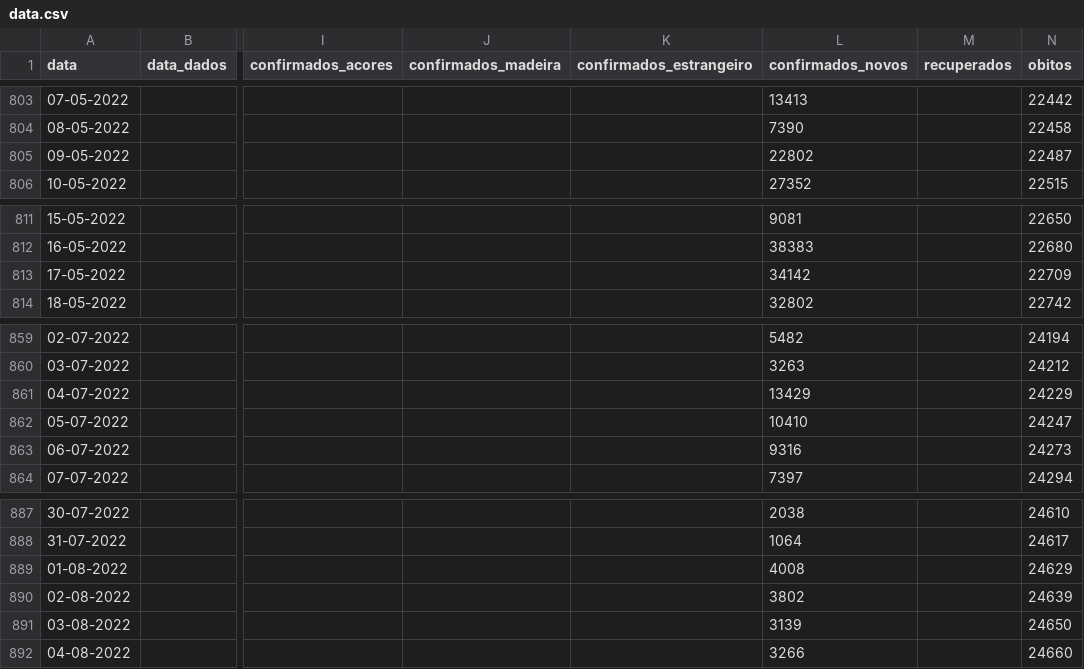
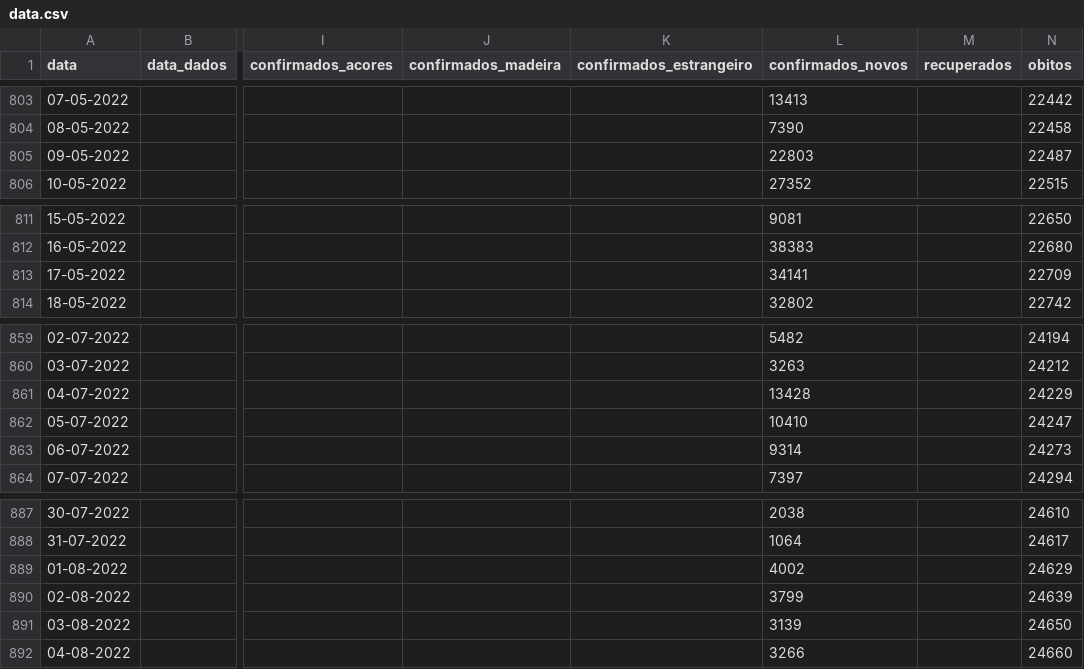
Before and after one commit to ghomem/coviz-data, a CSV file: merged/data.csv, drawn as a sheet; only a part is shown, gaps mark what is left out; the diff covers the shown part only; the diff names each change by its address in the sheet, - before the commit and + after, or states it on an @@ line.

```diff
--- a/merged/data.csv
+++ b/merged/data.csv
-L805 (confirmados_novos): 22802
+L805 (confirmados_novos): 22803
-L813 (confirmados_novos): 34142
+L813 (confirmados_novos): 34141
-L861 (confirmados_novos): 13429
+L861 (confirmados_novos): 13428
-L863 (confirmados_novos): 9316
+L863 (confirmados_novos): 9314
-L889 (confirmados_novos): 4008
+L889 (confirmados_novos): 4002
-L890 (confirmados_novos): 3802
+L890 (confirmados_novos): 3799
```
Also changed, not shown: 1 added row and 13 edited cells elsewhere in this file, 1 other file.
